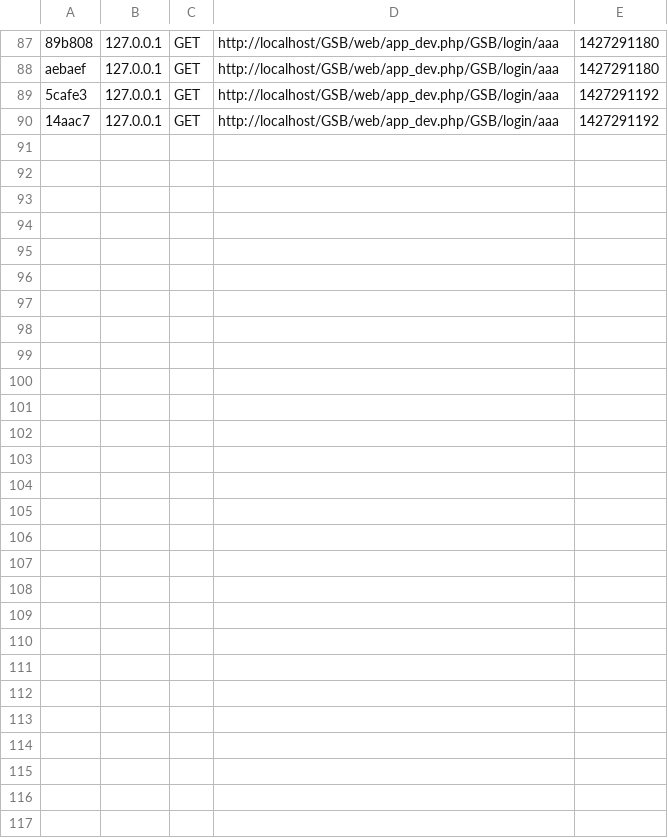
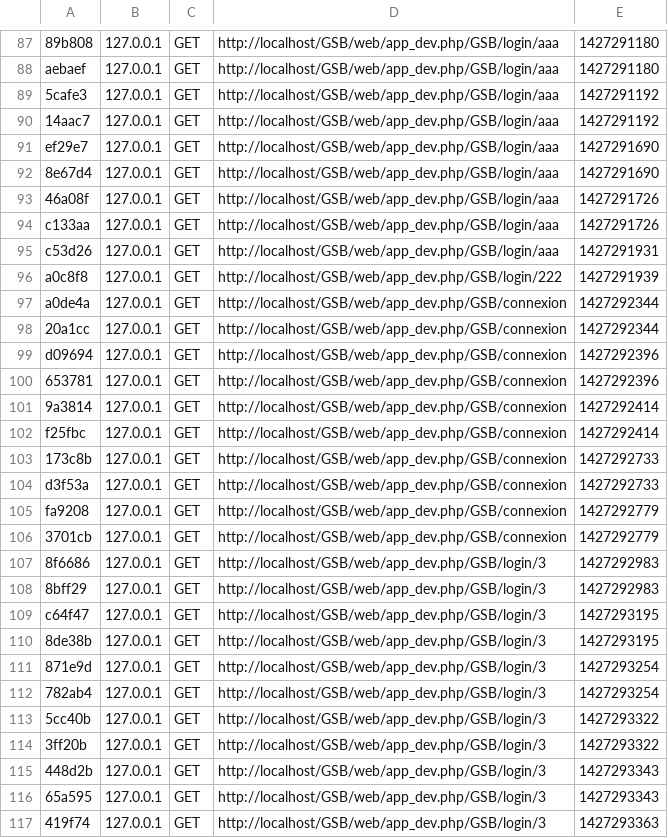
Before and after one commit to ppeB2epsi/GSB, a CSV file: app/cache/dev/profiler/index.csv, drawn as a sheet; only a part is shown, gaps mark what is left out.

Commit message:
login

```diff
--- a/app/cache/dev/profiler/index.csv
+++ b/app/cache/dev/profiler/index.csv
@@ -90 +90,28 @@ aebaef,127.0.0.1,GET,http://localhost/GSB/web/app_dev.php/GSB/login/aaa,14272911
 14aac7,127.0.0.1,GET,http://localhost/GSB/web/app_dev.php/GSB/login/aaa,1427291192,
+ef29e7,127.0.0.1,GET,http://localhost/GSB/web/app_dev.php/GSB/login/aaa,1427291690,
+8e67d4,127.0.0.1,GET,http://localhost/GSB/web/app_dev.php/GSB/login/aaa,1427291690,
+46a08f,127.0.0.1,GET,http://localhost/GSB/web/app_dev.php/GSB/login/aaa,1427291726,
+c133aa,127.0.0.1,GET,http://localhost/GSB/web/app_dev.php/GSB/login/aaa,1427291726,
+c53d26,127.0.0.1,GET,http://localhost/GSB/web/app_dev.php/GSB/login/aaa,1427291931,
+a0c8f8,127.0.0.1,GET,http://localhost/GSB/web/app_dev.php/GSB/login/222,1427291939,
+a0de4a,127.0.0.1,GET,http://localhost/GSB/web/app_dev.php/GSB/connexion,1427292344,
+20a1cc,127.0.0.1,GET,http://localhost/GSB/web/app_dev.php/GSB/connexion,1427292344,
+d09694,127.0.0.1,GET,http://localhost/GSB/web/app_dev.php/GSB/connexion,1427292396,
+653781,127.0.0.1,GET,http://localhost/GSB/web/app_dev.php/GSB/connexion,1427292396,
+9a3814,127.0.0.1,GET,http://localhost/GSB/web/app_dev.php/GSB/connexion,1427292414,
+f25fbc,127.0.0.1,GET,http://localhost/GSB/web/app_dev.php/GSB/connexion,1427292414,
+173c8b,127.0.0.1,GET,http://localhost/GSB/web/app_dev.php/GSB/connexion,1427292733,
+d3f53a,127.0.0.1,GET,http://localhost/GSB/web/app_dev.php/GSB/connexion,1427292733,
+fa9208,127.0.0.1,GET,http://localhost/GSB/web/app_dev.php/GSB/connexion,1427292779,
+3701cb,127.0.0.1,GET,http://localhost/GSB/web/app_dev.php/GSB/connexion,1427292779,
+8f6686,127.0.0.1,GET,http://localhost/GSB/web/app_dev.php/GSB/login/3,1427292983,
+8bff29,127.0.0.1,GET,http://localhost/GSB/web/app_dev.php/GSB/login/3,1427292983,
+c64f47,127.0.0.1,GET,http://localhost/GSB/web/app_dev.php/GSB/login/3,1427293195,
+8de38b,127.0.0.1,GET,http://localhost/GSB/web/app_dev.php/GSB/login/3,1427293195,
+871e9d,127.0.0.1,GET,http://localhost/GSB/web/app_dev.php/GSB/login/3,1427293254,
+782ab4,127.0.0.1,GET,http://localhost/GSB/web/app_dev.php/GSB/login/3,1427293254,
+5cc40b,127.0.0.1,GET,http://localhost/GSB/web/app_dev.php/GSB/login/3,1427293322,
+3ff20b,127.0.0.1,GET,http://localhost/GSB/web/app_dev.php/GSB/login/3,1427293322,
+448d2b,127.0.0.1,GET,http://localhost/GSB/web/app_dev.php/GSB/login/3,1427293343,
+65a595,127.0.0.1,GET,http://localhost/GSB/web/app_dev.php/GSB/login/3,1427293343,
+419f74,127.0.0.1,GET,http://localhost/GSB/web/app_dev.php/GSB/login/3,1427293363,
```
Also changed, not shown: 10 other files.
